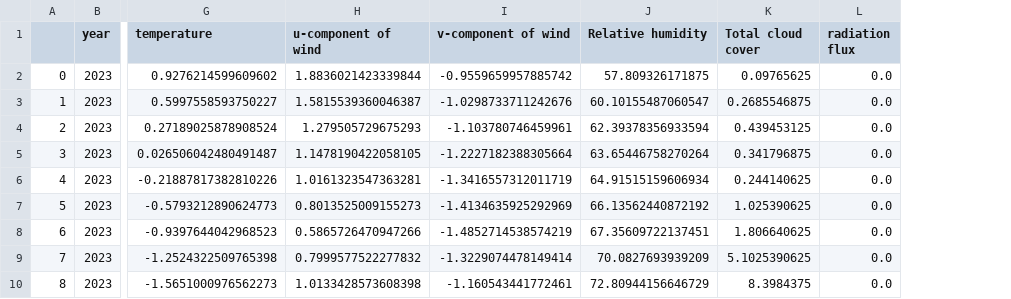
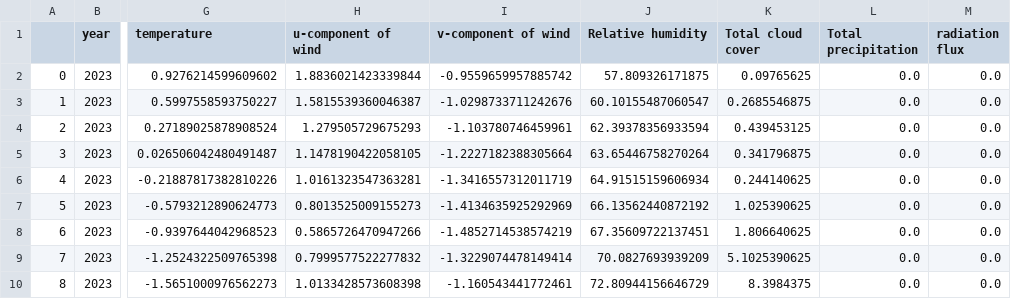
Before and after one commit to SmartGridLab/battery-control-by-reinforcement-learning, a CSV file: weather_data.csv, drawn as a sheet; only a part is shown, gaps mark what is left out; the diff names each change by its address in the sheet, - before the commit and + after, or states it on an @@ line.

```diff
--- a/weather_data.csv
+++ b/weather_data.csv
+column L (Total precipitation), rows 2-10: all 0.0
```
Also changed, not shown: 1 other file.
